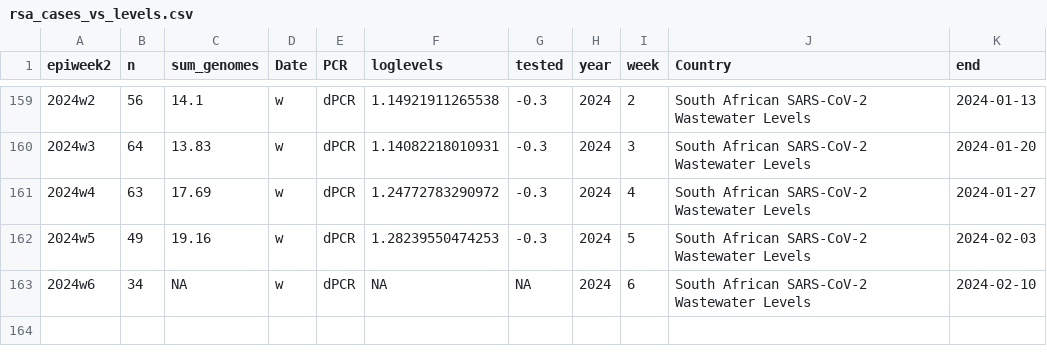
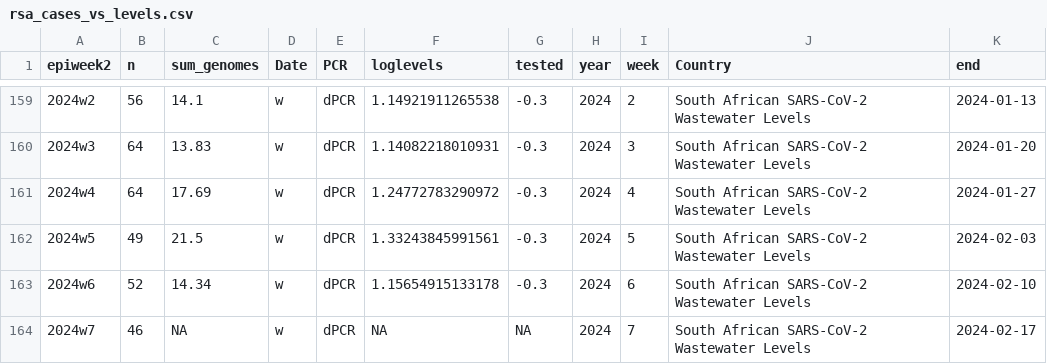
Before and after one commit to NICD-Wastewater-Genomics/Wastewater-Dashboard, a CSV file: Dashboard/data/rsa_cases_vs_levels.csv, drawn as a sheet; only a part is shown, gaps mark what is left out.

```diff
--- a/Dashboard/data/rsa_cases_vs_levels.csv
+++ b/Dashboard/data/rsa_cases_vs_levels.csv
@@ -160,4 +160,5 @@
 "2024w3",64,13.83,"w","dPCR",1.14082218010931,-0.3,2024,3,"South African SARS-CoV-2 Wastewater Levels",2024-01-20
-"2024w4",63,17.69,"w","dPCR",1.24772783290972,-0.3,2024,4,"South African SARS-CoV-2 Wastewater Levels",2024-01-27
-"2024w5",49,19.16,"w","dPCR",1.28239550474253,-0.3,2024,5,"South African SARS-CoV-2 Wastewater Levels",2024-02-03
-"2024w6",34,NA,"w","dPCR",NA,NA,2024,6,"South African SARS-CoV-2 Wastewater Levels",2024-02-10
+"2024w4",64,17.69,"w","dPCR",1.24772783290972,-0.3,2024,4,"South African SARS-CoV-2 Wastewater Levels",2024-01-27
+"2024w5",49,21.5,"w","dPCR",1.33243845991561,-0.3,2024,5,"South African SARS-CoV-2 Wastewater Levels",2024-02-03
+"2024w6",52,14.34,"w","dPCR",1.15654915133178,-0.3,2024,6,"South African SARS-CoV-2 Wastewater Levels",2024-02-10
+"2024w7",46,NA,"w","dPCR",NA,NA,2024,7,"South African SARS-CoV-2 Wastewater Levels",2024-02-17
```
Also changed, not shown: Dashboard/data/provincial_cases_vs_levels.csv, 1 other file.
